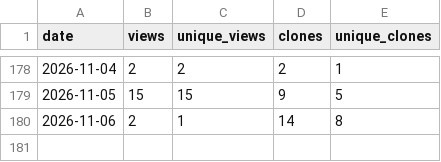
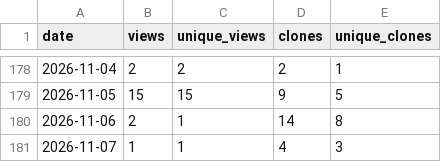
Before and after one commit to ayu5h-raj/quickcsv, a CSV file: traffic/traffic.csv, drawn as a sheet; only a part is shown, gaps mark what is left out.

```diff
--- a/traffic/traffic.csv
+++ b/traffic/traffic.csv
@@ -180 +180,2 @@ date,views,unique_views,clones,unique_clones
 2026-11-06,2,1,14,8
+2026-11-07,1,1,4,3
```
Also changed, not shown: traffic/downloads.csv.
